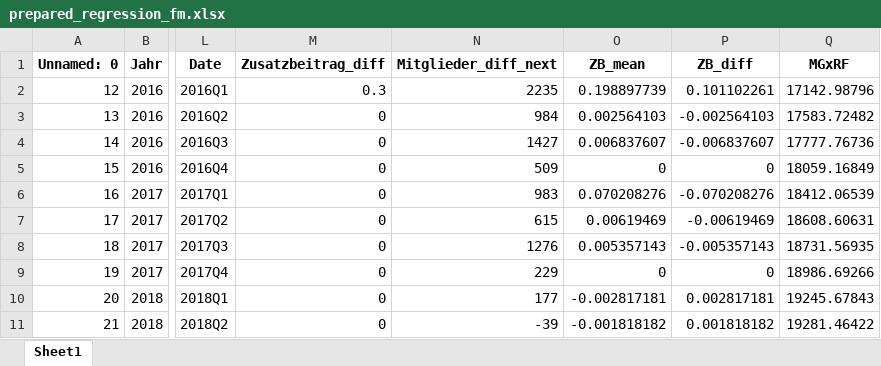
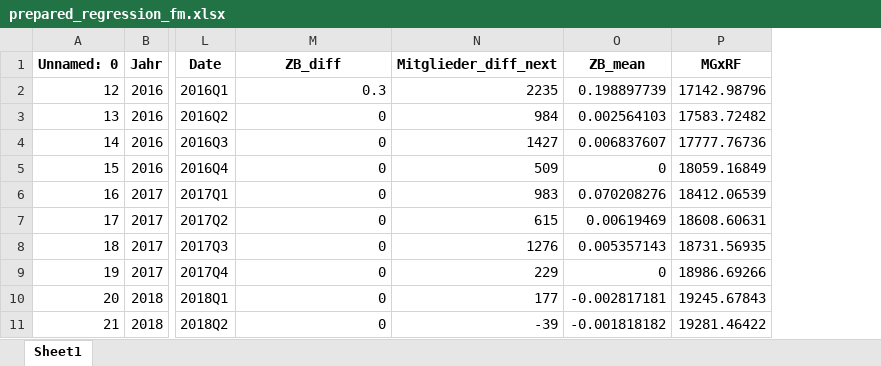
Before and after one commit to Olive305/Data-Science-Group-4, an Excel workbook: data/prepared_regression_fm.xlsx, sheet Sheet1, drawn as a sheet; only a part is shown, gaps mark what is left out; values as stored, in another font and other column widths than the file's, no borders; the diff names each change by its address in the sheet, - before the commit and + after, or states it on an @@ line.

```diff
--- a/data/prepared_regression_fm.xlsx (sheet Sheet1)
+++ b/data/prepared_regression_fm.xlsx (sheet Sheet1)
-column P (ZB_diff), rows 2-11: 0.101102261 | -0.002564103 | -0.006837607 | 0 | -0.070208276 | -0.00619469 | -0.005357143 | 0 | 0.002817181 | 0.001818182
-M1: Zusatzbeitrag_diff
+M1: ZB_diff
```
Also changed, not shown: data/matching_tabelle.xlsx, 9 other files.
